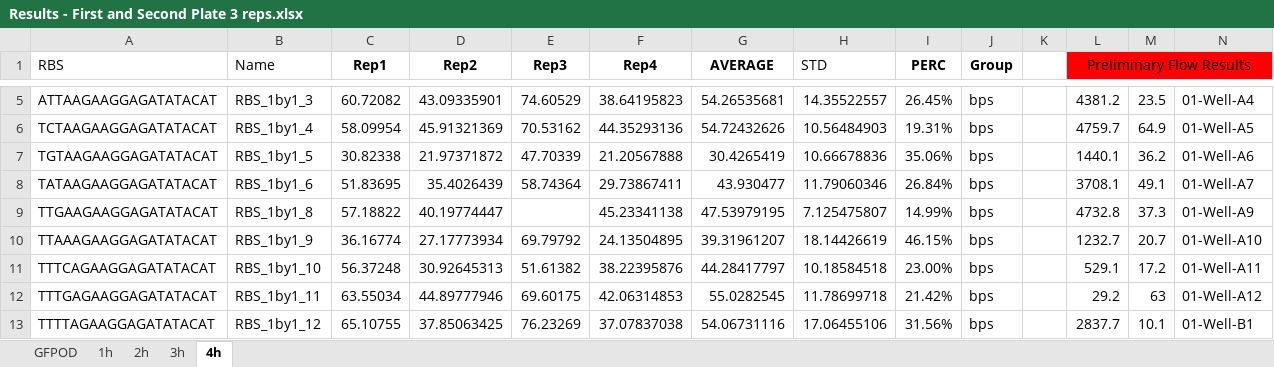
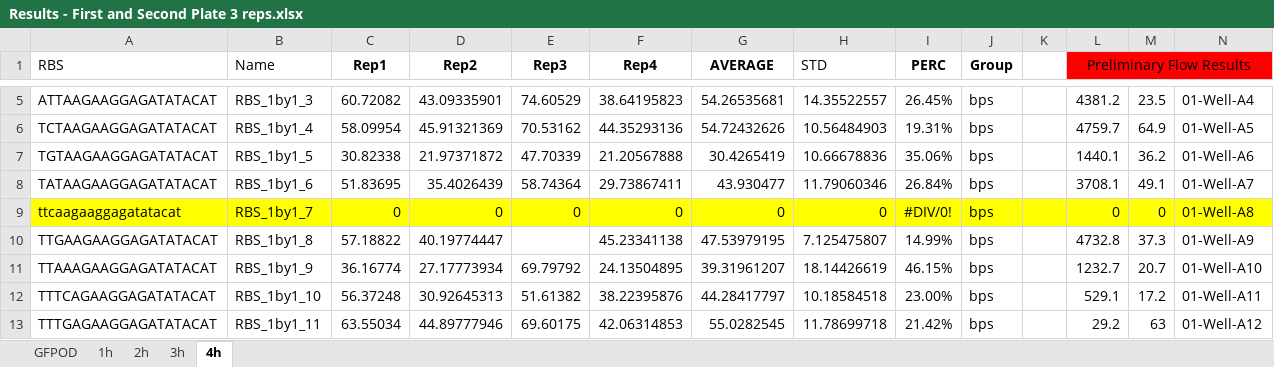
Before and after one commit to mholowko/Solaris, an Excel workbook: data/First_round_results/Results - First and Second Plate 3 reps.xlsx, sheet 4h, drawn as a sheet; only a part is shown, gaps mark what is left out; the shorter side is filled out with more unchanged rows; values as stored, in another font and other column widths than the file's, no borders; the diff names each change by its address in the sheet, - before the commit and + after, or states it on an @@ line.

```diff
--- a/data/First_round_results/Results - First and Second Plate 3 reps.xlsx (sheet 4h)
+++ b/data/First_round_results/Results - First and Second Plate 3 reps.xlsx (sheet 4h)
+row 9: ttcaagaaggagatatacat | RBS_1by1_7 | 0 | 0 | 0 | 0 | 0 | 0 | #DIV/0! | bps |  | 0 | 0 | 01-Well-A8
```
Also changed, not shown: data/First_round_results/First Plate 300120 (Rep 1 of 3).xlsx, data/First_round_results/Frist Plate 170320 (rep 4 of 3).xlsx, 7 other files.
